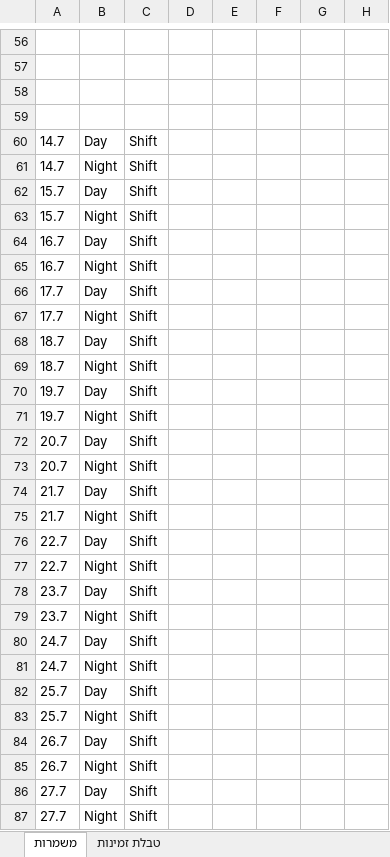
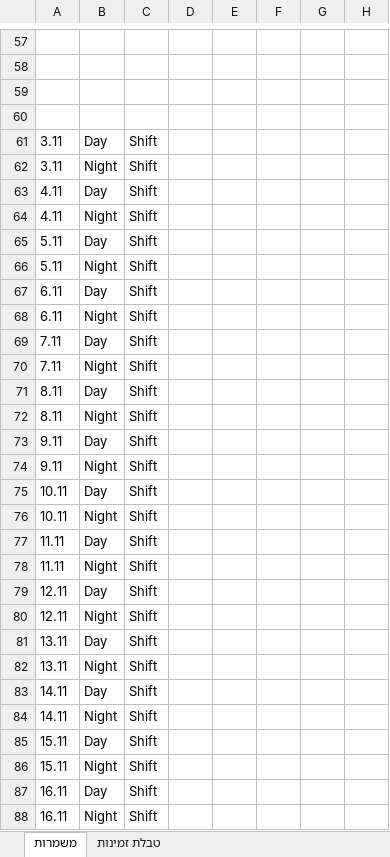
Before and after one commit to airbagdeer/smart-shifts-organizer, an Excel workbook: shifts_arranger.xlsx, sheet משמרות, drawn as a sheet; only a part is shown, gaps mark what is left out; values as stored, in another font and other column widths than the file's, no borders; addresses are those after the commit; the diff covers the shown part only; the diff names each change by its address in the sheet, - before the commit and + after, or states it on an @@ line.

```diff
--- a/shifts_arranger.xlsx (sheet משמרות)
+++ b/shifts_arranger.xlsx (sheet משמרות)
-A61:A62: 14.7
+A61:A62: 3.11
-A63:A64: 15.7
+A63:A64: 4.11
-A65:A66: 16.7
+A65:A66: 5.11
-A67:A68: 17.7
+A67:A68: 6.11
-A69:A70: 18.7
+A69:A70: 7.11
-A71:A72: 19.7
+A71:A72: 8.11
-A73:A74: 20.7
+A73:A74: 9.11
-A75:A76: 21.7
+A75:A76: 10.11
-A77:A78: 22.7
+A77:A78: 11.11
-A79:A80: 23.7
+A79:A80: 12.11
-A81:A82: 24.7
+A81:A82: 13.11
-A83:A84: 25.7
+A83:A84: 14.11
-A85:A86: 26.7
+A85:A86: 15.11
-A87:A88: 27.7
+A87:A88: 16.11
```
Also changed, not shown: 3 added rows, 2 removed rows and cell formats elsewhere in this sheet, sheet טבלת זמינות, 3 other files.
